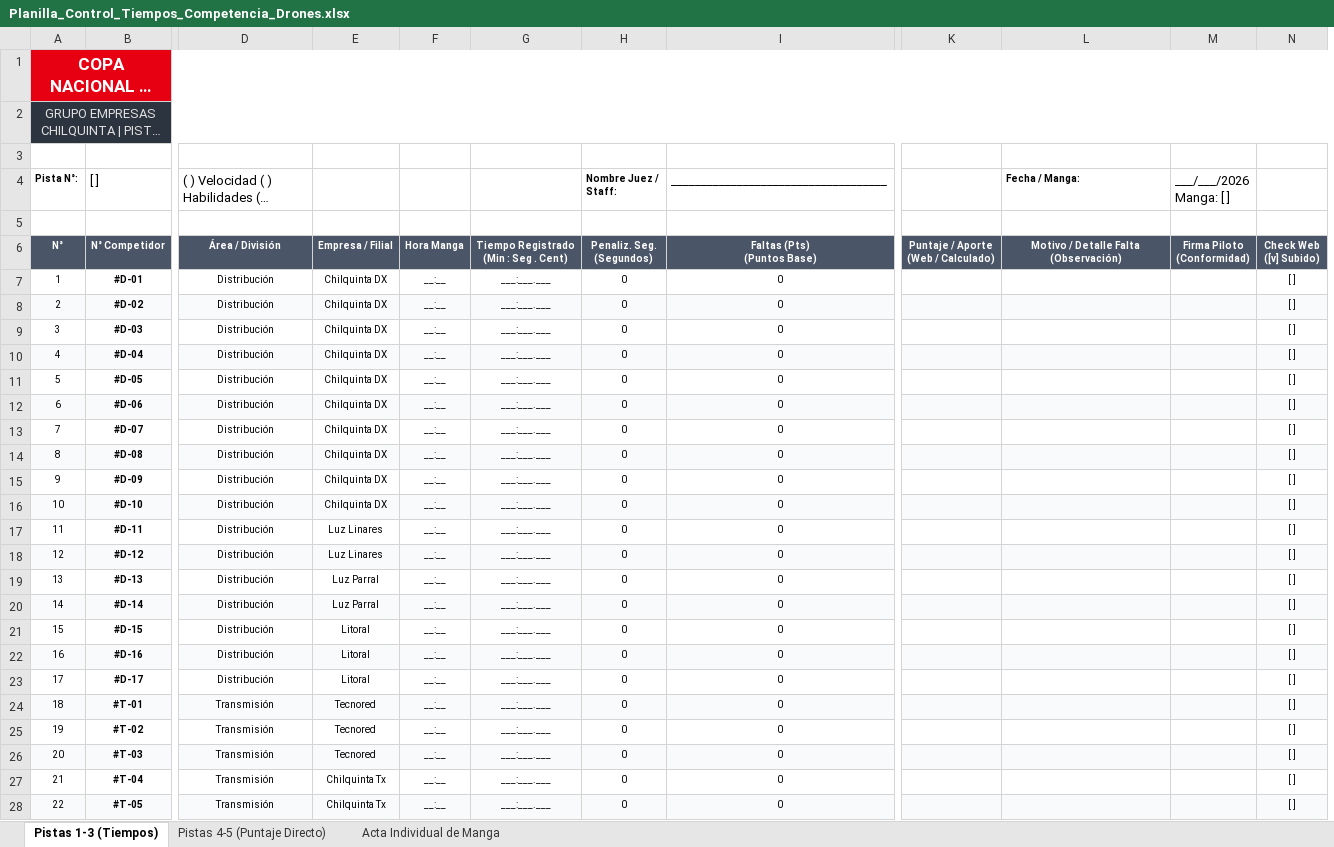
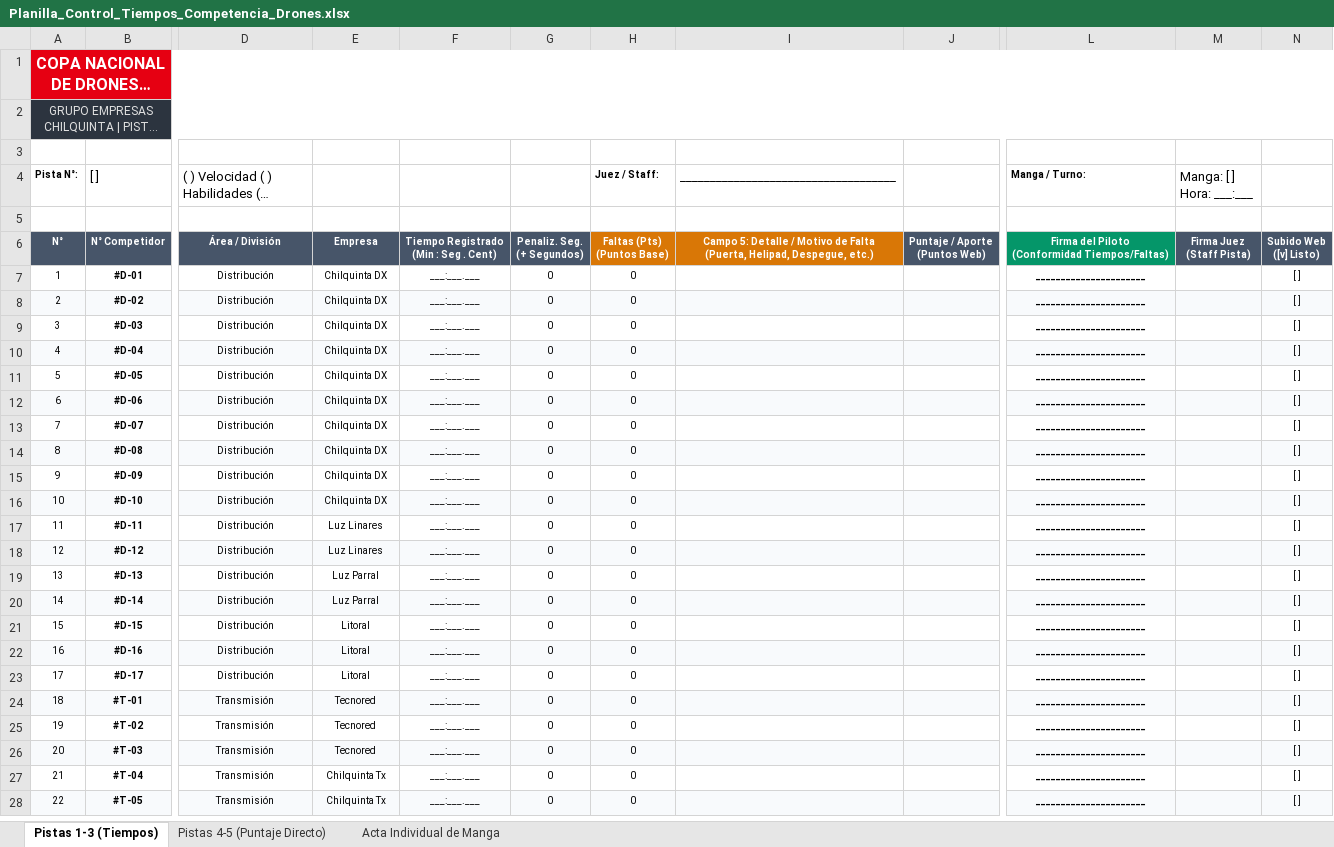
Before and after one commit to Kvw1L0/drone-comp-manager, an Excel workbook: public/Planilla_Control_Tiempos_Competencia_Drones.xlsx, sheet Pistas 1-3 (Tiempos), drawn as a sheet; only a part is shown, gaps mark what is left out; long unchanged cells end in …; values as stored, in another font and other column widths than the file's, no borders; removed rows and columns are numbered as before the commit, all else as after; ↵ is a line break in a cell; the diff covers the shown part only; the diff names each change by its address in the sheet, - before the commit and + after, or states it on an @@ line.

Commit message:
feat: integrate Campo 5 fault detail and pilot conformity signature in Excel and web result entry

```diff
--- a/public/Planilla_Control_Tiempos_Competencia_Drones.xlsx (sheet Pistas 1-3 (Tiempos))
+++ b/public/Planilla_Control_Tiempos_Competencia_Drones.xlsx (sheet Pistas 1-3 (Tiempos))
-column F, rows 6-28: Hora Manga | __:__ | __:__ | __:__ | __:__ | __:__ | __:__ | __:__ | __:__ | __:__ | __:__ | __:__ | __:__ | __:__ | __:__ | __:__ | __:__ | __:__ | __:__ | __:__ | __:__ | __:__ | __:__
+column G, rows 6-28: Penaliz. Seg. ↵ (+ Segundos) | 0 | 0 | 0 | 0 | 0 | 0 | 0 | 0 | 0 | 0 | 0 | 0 | 0 | 0 | 0 | 0 | 0 | 0 | 0 | 0 | 0 | 0
+column J, row 6: Puntaje / Aporte ↵ (Puntos Web)
-column K, row 6: Puntaje / Aporte ↵ (Web / Calculado)
@@ column A (Pista N°:) renumbered between rows 1 and 42 @@
@@ A1:A2 text size: smaller @@
-H4: Nombre Juez / Staff:
+H4: Juez / Staff:
-L4: Fecha / Manga:
+L4: Manga / Turno:
-M4: ___/___/2026 Manga: [ ]
+M4: Manga: [ ] Hora: ___:___
-E6: Empresa / Filial
+E6: Empresa
-H6 (Juez / Staff:): Penaliz. Seg. ↵ (Segundos)
+H6 (Juez / Staff:): Faltas (Pts) ↵ (Puntos Base)
-H6:I6 fill: #4A5568
+H6:I6 fill: #D97706
-I6: Faltas (Pts) ↵ (Puntos Base)
+I6: Campo 5: Detalle / Motivo de Falta ↵ (Puerta, Helipad, Despegue, etc.)
-L6 (Manga / Turno:): Motivo / Detalle Falta ↵ (Observación)
+L6 (Manga / Turno:): Firma del Piloto ↵ (Conformidad Tiempos/Faltas)
-L6 fill: #4A5568
+L6 fill: #059669
-M6 (Manga: [ ] Hora: ___:___): Firma Piloto ↵ (Conformidad)
+M6 (Manga: [ ] Hora: ___:___): Firma Juez ↵ (Staff Pista)
-N6: Check Web ↵ ([v] Subido)
+N6: Subido Web ↵ ([v] Listo)
-I7:I28: 0
+I7:I28: (empty)
-L7:L28 (Manga / Turno:): (empty)
+L7:L28 (Manga / Turno:): ______________________
```
Also changed, not shown: 1 removed row and 18 edited cells elsewhere in this sheet, sheet Pistas 4-5 (Puntaje Directo), sheet Acta Individual de Manga, 1 other file.
